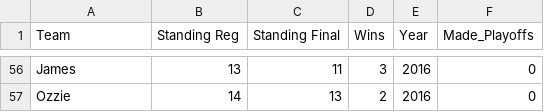
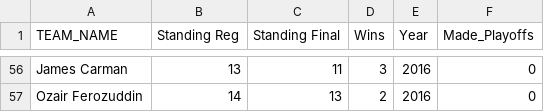
Before and after one commit to therikshak/FantasyFootball, a CSV file: RAW_DATA/CSV/Standings.csv, drawn as a sheet; only a part is shown, gaps mark what is left out; the diff covers the shown part only; the diff names each change by its address in the sheet, - before the commit and + after, or states it on an @@ line.

Commit message:
merged all_team_matchups and standings

```diff
--- a/RAW_DATA/CSV/Standings.csv
+++ b/RAW_DATA/CSV/Standings.csv
-A1: Team
+A1: TEAM_NAME
-A56 (TEAM_NAME): James
+A56 (TEAM_NAME): James Carman
-A57 (TEAM_NAME): Ozzie
+A57 (TEAM_NAME): Ozair Ferozuddin
```
Also changed, not shown: 46 edited cells elsewhere in this file, 1 other file.
